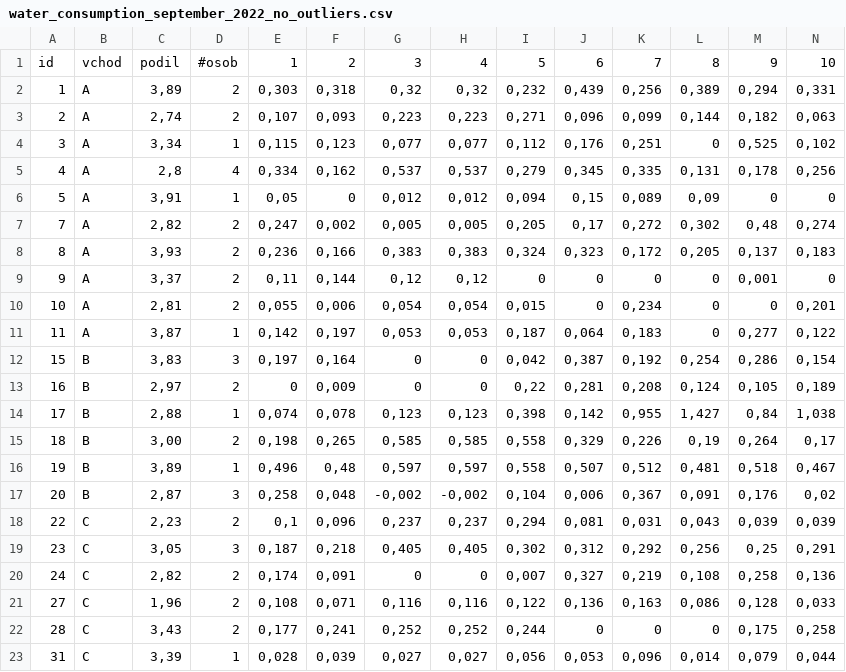
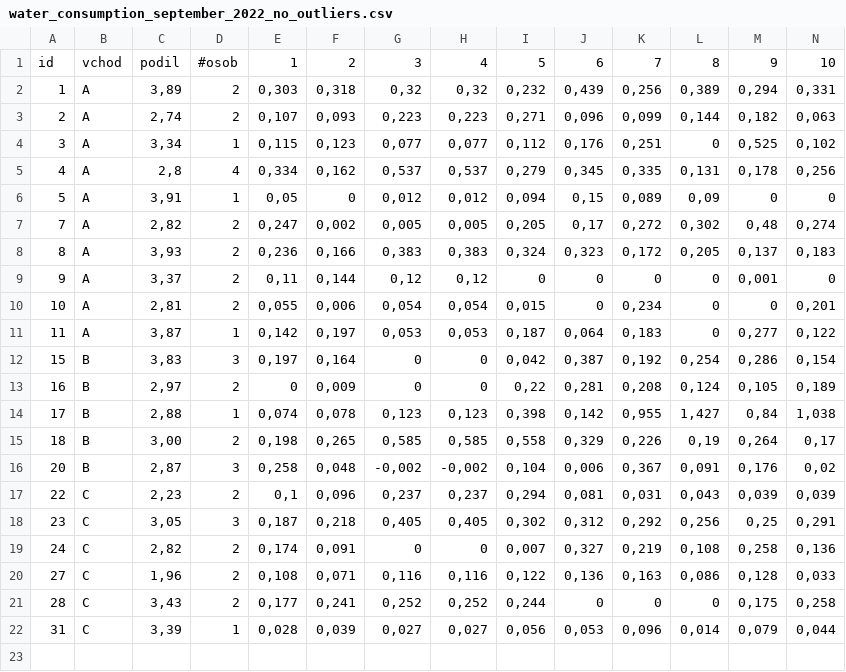
Before and after one commit to Cross-bit/stat_projekt, a CSV file: water_consumption/scripts/input_data/water_consumption_september_2022_no_outliers.csv, drawn as a sheet; only a part is shown; rows hold the shown columns only; the diff names each change by its address in the sheet, - before the commit and + after, or states it on an @@ line.

```diff
--- a/water_consumption/scripts/input_data/water_consumption_september_2022_no_outliers.csv
+++ b/water_consumption/scripts/input_data/water_consumption_september_2022_no_outliers.csv
-row 16: 19 | B | 3,89 | 1 | 0,496 | 0,48 | 0,597 | 0,597 | 0,558 | 0,507 | 0,512 | 0,481 | 0,518 | 0,467
```
Also changed, not shown: water_consumption/scripts/input_data/water_consumption_population_2022.csv, 15 other files.
